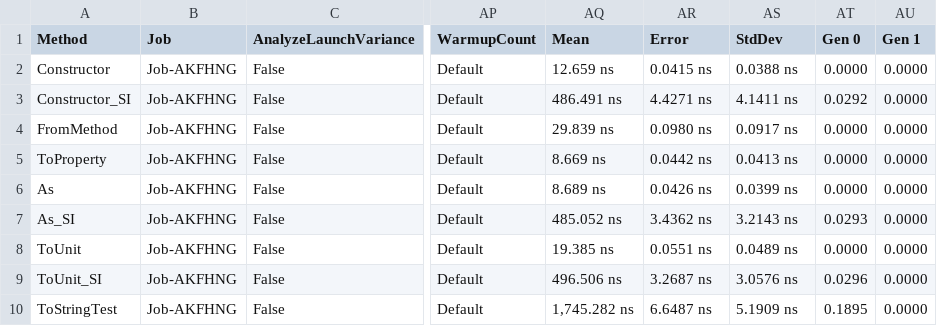
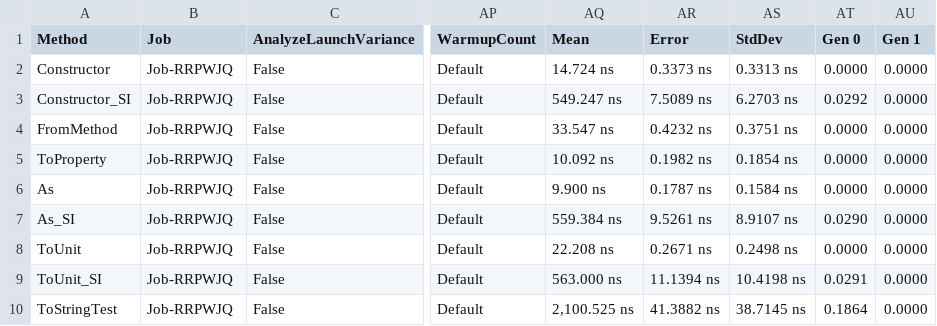
Before and after one commit to angularsen/UnitsNet, a CSV file: benchmarks/net472/results/UnitsNet.Benchmark.UnitsNetBenchmarks-report.csv, drawn as a sheet; only a part is shown, gaps mark what is left out; the diff covers the shown part only; the diff names each change by its address in the sheet, - before the commit and + after, or states it on an @@ line.

Commit message:
Automatic benchmark generation for 9bc3f8d7606f2f9f3b04da4b7a55f639456ef73d

```diff
--- a/benchmarks/net472/results/UnitsNet.Benchmark.UnitsNetBenchmarks-report.csv
+++ b/benchmarks/net472/results/UnitsNet.Benchmark.UnitsNetBenchmarks-report.csv
-B2:B10 (Job): Job-AKFHNG
+B2:B10 (Job): Job-RRPWJQ
-AQ2 (Mean): 12.659 ns
+AQ2 (Mean): 14.724 ns
-AR2 (Error): 0.0415 ns
+AR2 (Error): 0.3373 ns
-AS2 (StdDev): 0.0388 ns
+AS2 (StdDev): 0.3313 ns
-AQ3 (Mean): 486.491 ns
+AQ3 (Mean): 549.247 ns
-AR3 (Error): 4.4271 ns
+AR3 (Error): 7.5089 ns
-AS3 (StdDev): 4.1411 ns
+AS3 (StdDev): 6.2703 ns
-AQ4 (Mean): 29.839 ns
+AQ4 (Mean): 33.547 ns
-AR4 (Error): 0.0980 ns
+AR4 (Error): 0.4232 ns
-AS4 (StdDev): 0.0917 ns
+AS4 (StdDev): 0.3751 ns
-AQ5 (Mean): 8.669 ns
+AQ5 (Mean): 10.092 ns
-AR5 (Error): 0.0442 ns
+AR5 (Error): 0.1982 ns
-AS5 (StdDev): 0.0413 ns
+AS5 (StdDev): 0.1854 ns
-AQ6 (Mean): 8.689 ns
+AQ6 (Mean): 9.900 ns
-AR6 (Error): 0.0426 ns
+AR6 (Error): 0.1787 ns
-AS6 (StdDev): 0.0399 ns
+AS6 (StdDev): 0.1584 ns
-AQ7 (Mean): 485.052 ns
+AQ7 (Mean): 559.384 ns
-AR7 (Error): 3.4362 ns
+AR7 (Error): 9.5261 ns
-AS7 (StdDev): 3.2143 ns
+AS7 (StdDev): 8.9107 ns
-AT7 (Gen 0): 0.0293
+AT7 (Gen 0): 0.0290
-AQ8 (Mean): 19.385 ns
+AQ8 (Mean): 22.208 ns
-AR8 (Error): 0.0551 ns
+AR8 (Error): 0.2671 ns
-AS8 (StdDev): 0.0489 ns
+AS8 (StdDev): 0.2498 ns
-AQ9 (Mean): 496.506 ns
+AQ9 (Mean): 563.000 ns
-AR9 (Error): 3.2687 ns
+AR9 (Error): 11.1394 ns
-AS9 (StdDev): 3.0576 ns
+AS9 (StdDev): 10.4198 ns
-AT9 (Gen 0): 0.0296
+AT9 (Gen 0): 0.0291
-AQ10 (Mean): 1,745.282 ns
+AQ10 (Mean): 2,100.525 ns
-AR10 (Error): 6.6487 ns
+AR10 (Error): 41.3882 ns
-AS10 (StdDev): 5.1909 ns
+AS10 (StdDev): 38.7145 ns
-AT10 (Gen 0): 0.1895
+AT10 (Gen 0): 0.1864
```
Also changed, not shown: 40 edited cells elsewhere in this file, 5 other files.
